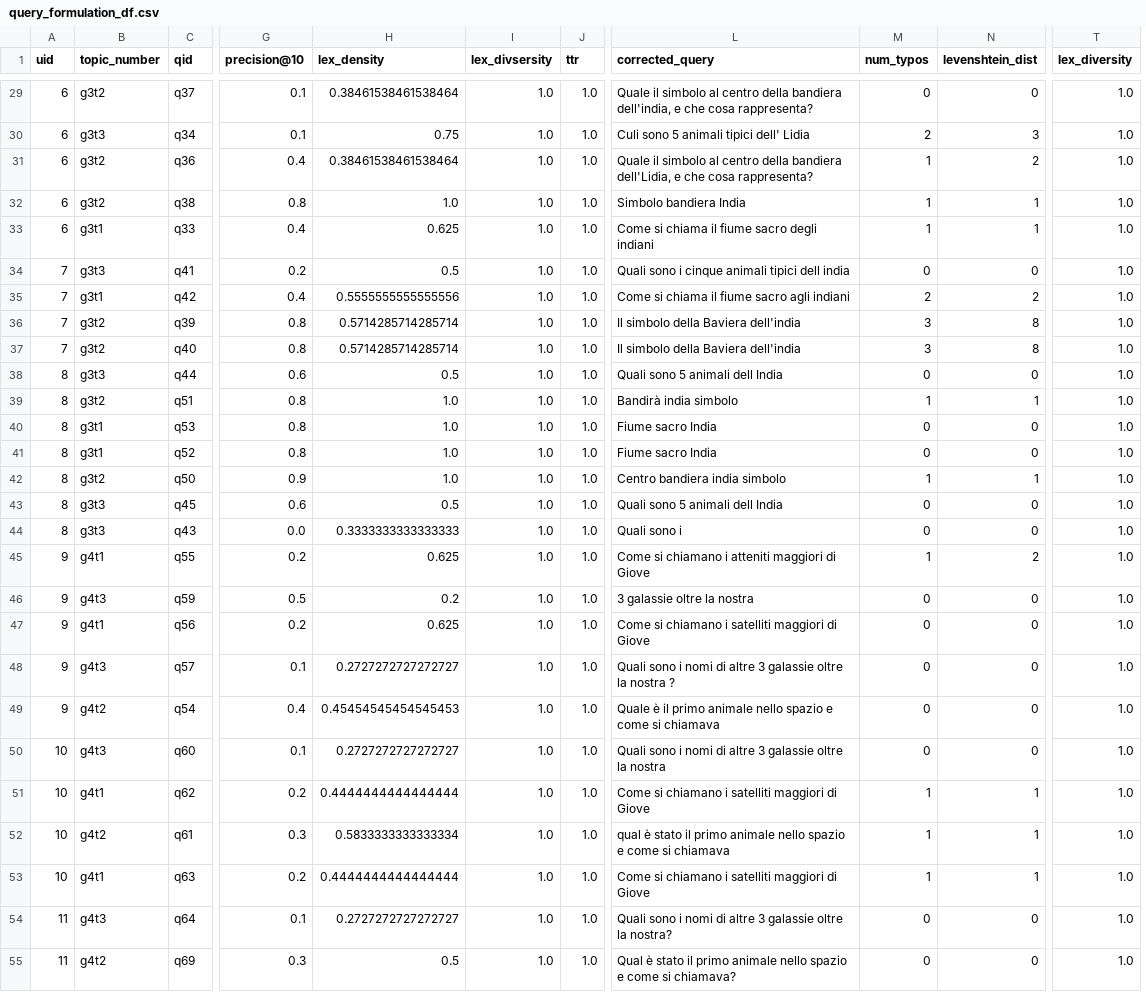
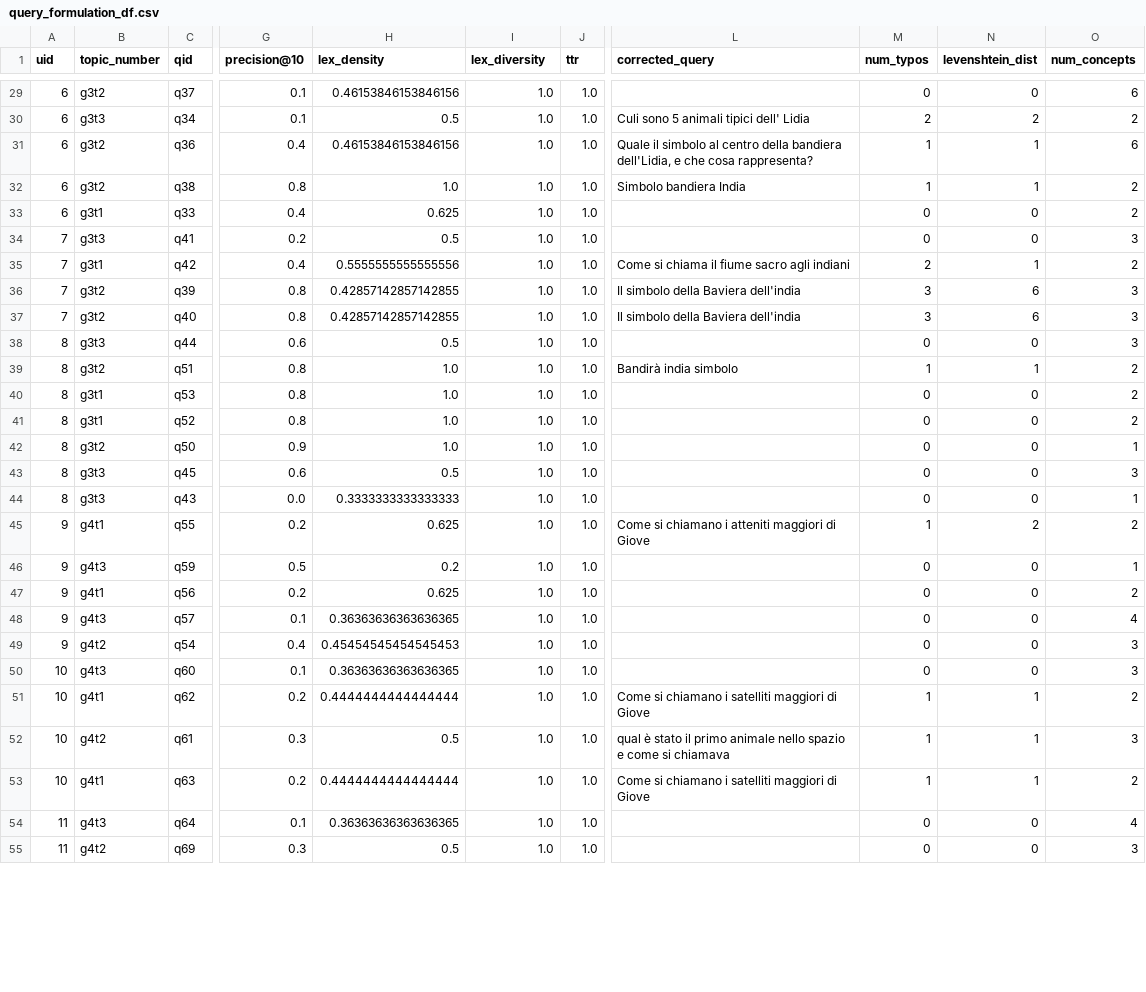
Before and after one commit to SOLandChildren/CHIIR27_LogAnalysis, a CSV file: Data/query_formulation_df.csv, drawn as a sheet; only a part is shown, gaps mark what is left out; removed rows and columns are numbered as before the commit, all else as after; the diff covers the shown part only; the diff names each change by its address in the sheet, - before the commit and + after, or states it on an @@ line.

```diff
--- a/Data/query_formulation_df.csv
+++ b/Data/query_formulation_df.csv
+column O (num_concepts), rows 29-55: 6 | 2 | 6 | 2 | 2 | 3 | 2 | 3 | 3 | 3 | 2 | 2 | 2 | 1 | 3 | 1 | 2 | 1 | 2 | 4 | 3 | 3 | 2 | 3 | 2 | 4 | 3
-column T (lex_diversity), rows 29-55: all 1.0
-I1: lex_divsersity
+I1: lex_diversity
-H29 (lex_density): 0.38461538461538464
+H29 (lex_density): 0.46153846153846156
-L29 (corrected_query): Quale il simbolo al centro della bandiera dell'india, e che cosa rappresenta?
+L29 (corrected_query): (empty)
-H30 (lex_density): 0.75
+H30 (lex_density): 0.5
-N30 (levenshtein_dist): 3
+N30 (levenshtein_dist): 2
-H31 (lex_density): 0.38461538461538464
+H31 (lex_density): 0.46153846153846156
-N31 (levenshtein_dist): 2
+N31 (levenshtein_dist): 1
-L33 (corrected_query): Come si chiama il fiume sacro degli indiani
+L33 (corrected_query): (empty)
-M33 (num_typos): 1
+M33 (num_typos): 0
-N33 (levenshtein_dist): 1
+N33 (levenshtein_dist): 0
-L34 (corrected_query): Quali sono i cinque animali tipici dell india
+L34 (corrected_query): (empty)
-N35 (levenshtein_dist): 2
+N35 (levenshtein_dist): 1
-H36:H37 (lex_density): 0.5714285714285714
+H36:H37 (lex_density): 0.42857142857142855
-N36:N37 (levenshtein_dist): 8
+N36:N37 (levenshtein_dist): 6
-L38 (corrected_query): Quali sono 5 animali dell India
+L38 (corrected_query): (empty)
-L40:L41 (corrected_query): Fiume sacro India
+L40:L41 (corrected_query): (empty)
-L42 (corrected_query): Centro bandiera india simbolo
+L42 (corrected_query): (empty)
-M42 (num_typos): 1
+M42 (num_typos): 0
-N42 (levenshtein_dist): 1
+N42 (levenshtein_dist): 0
-L43 (corrected_query): Quali sono 5 animali dell India
+L43 (corrected_query): (empty)
-L44 (corrected_query): Quali sono i
+L44 (corrected_query): (empty)
-L46 (corrected_query): 3 galassie oltre la nostra
+L46 (corrected_query): (empty)
-L47 (corrected_query): Come si chiamano i satelliti maggiori di Giove
+L47 (corrected_query): (empty)
-H48 (lex_density): 0.2727272727272727
+H48 (lex_density): 0.36363636363636365
-L48 (corrected_query): Quali sono i nomi di altre 3 galassie oltre la nostra ?
+L48 (corrected_query): (empty)
-L49 (corrected_query): Quale è il primo animale nello spazio e come si chiamava
+L49 (corrected_query): (empty)
-H50 (lex_density): 0.2727272727272727
+H50 (lex_density): 0.36363636363636365
-L50 (corrected_query): Quali sono i nomi di altre 3 galassie oltre la nostra
+L50 (corrected_query): (empty)
-H52 (lex_density): 0.5833333333333334
+H52 (lex_density): 0.5
-H54 (lex_density): 0.2727272727272727
+H54 (lex_density): 0.36363636363636365
-L54 (corrected_query): Quali sono i nomi di altre 3 galassie oltre la nostra?
+L54 (corrected_query): (empty)
-L55 (corrected_query): Qual è stato il primo animale nello spazio e come si chiamava?
+L55 (corrected_query): (empty)
```
Also changed, not shown: 102 edited cells elsewhere in this file, Data/navigation_quality.csv, sig_test_query_formulation.csv, 3 other files.
